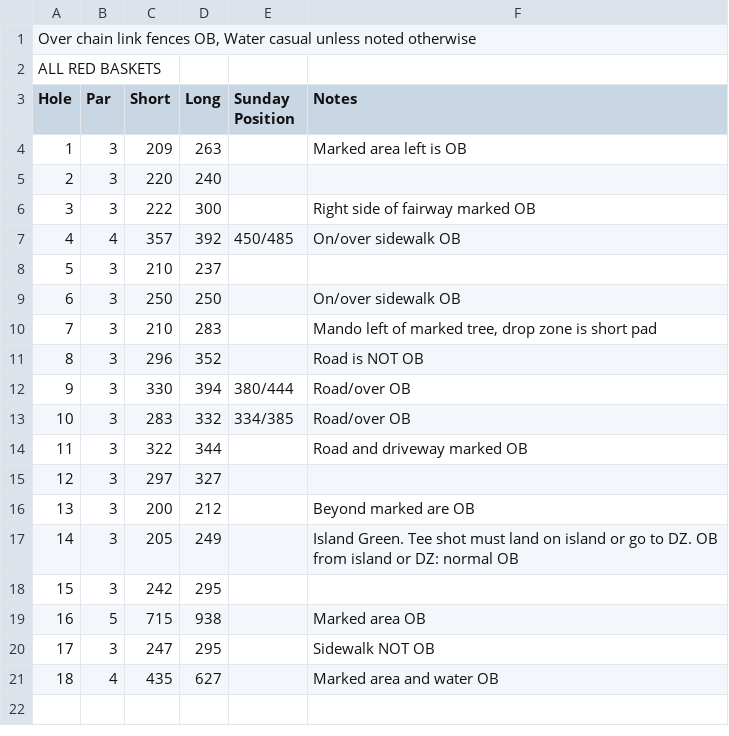
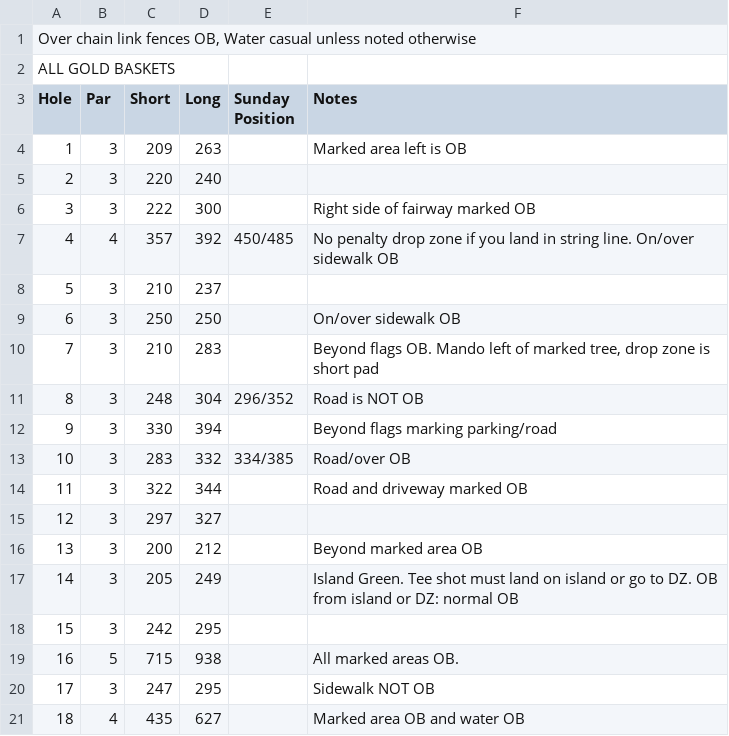
Before and after one commit to steve-kent/debary-open-php, a CSV file: course/2023/Layout info - Wk 2 _ Barwick.csv, drawn as a sheet.

Commit message:
Last changes for 2023

```diff
--- a/course/2023/Layout info - Wk 2 _ Barwick.csv
+++ b/course/2023/Layout info - Wk 2 _ Barwick.csv
@@ -1,3 +1,3 @@
 "Over chain link fences OB, Water casual unless noted otherwise ",,,,,
-ALL RED BASKETS ,,,,,
+ALL GOLD BASKETS ,,,,,
 Hole,Par,Short ,Long ,Sunday Position,Notes
@@ -6,8 +6,8 @@ Hole,Par,Short ,Long ,Sunday Position,Notes
 3,3,222,300,,Right side of fairway marked OB
-4,4,357,392,450/485,On/over sidewalk OB
+4,4,357,392,450/485,No penalty drop zone if you land in string line. On/over sidewalk OB
 5,3,210,237,,
 6,3,250,250,,On/over sidewalk OB
-7,3,210,283,,"Mando left of marked tree, drop zone is short pad "
-8,3,296,352,,Road is NOT OB
-9,3,330,394,380/444,Road/over OB
+7,3,210,283,,"Beyond flags OB. Mando left of marked tree, drop zone is short pad "
+8,3,248,304,296/352,Road is NOT OB
+9,3,330,394,,Beyond flags marking parking/road
 10,3,283,332,334/385,Road/over OB
@@ -15,7 +15,7 @@ Hole,Par,Short ,Long ,Sunday Position,Notes
 12,3,297,327,,
-13,3,200,212,,Beyond marked are OB
+13,3,200,212,,Beyond marked area OB
 14,3,205,249,,Island Green. Tee shot must land on island or go to DZ. OB from island or DZ: normal OB
 15,3,242,295,,
-16,5,715,938,,Marked area OB
+16,5,715,938,,All marked areas OB.
 17,3,247,295,,Sidewalk NOT OB
-18,4,435,627,,Marked area and water OB
+18,4,435,627,,Marked area OB and water OB
```
